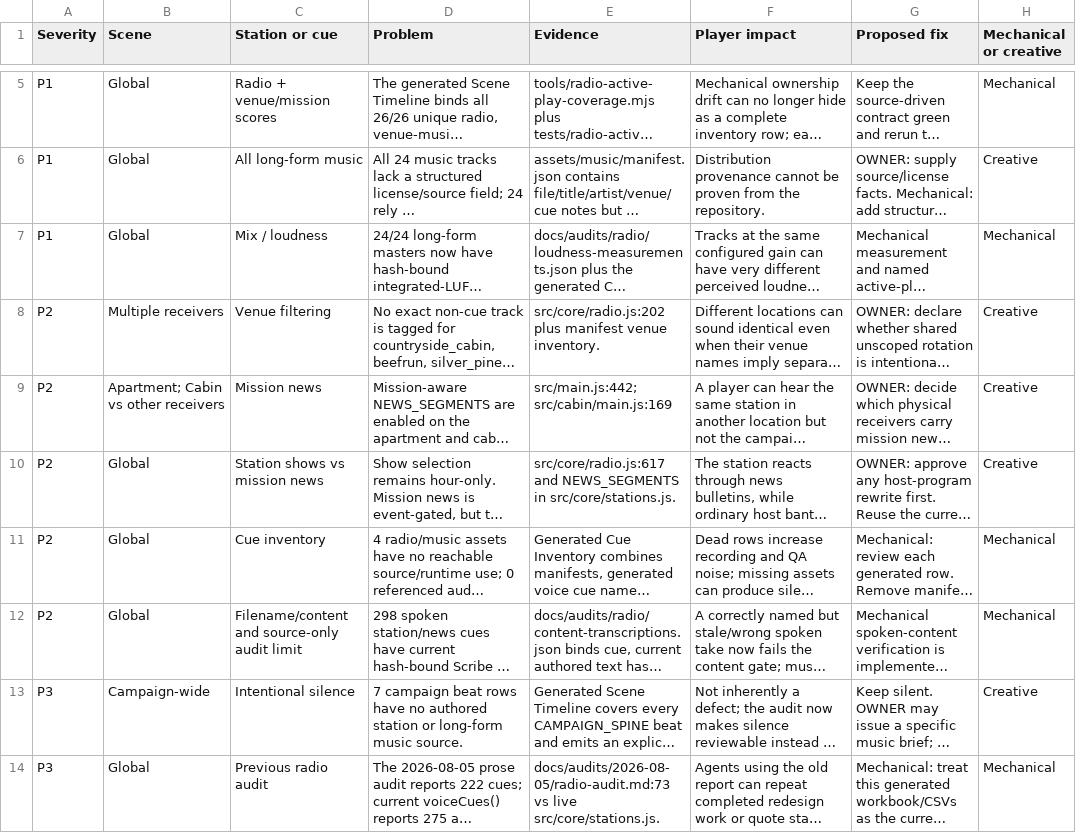
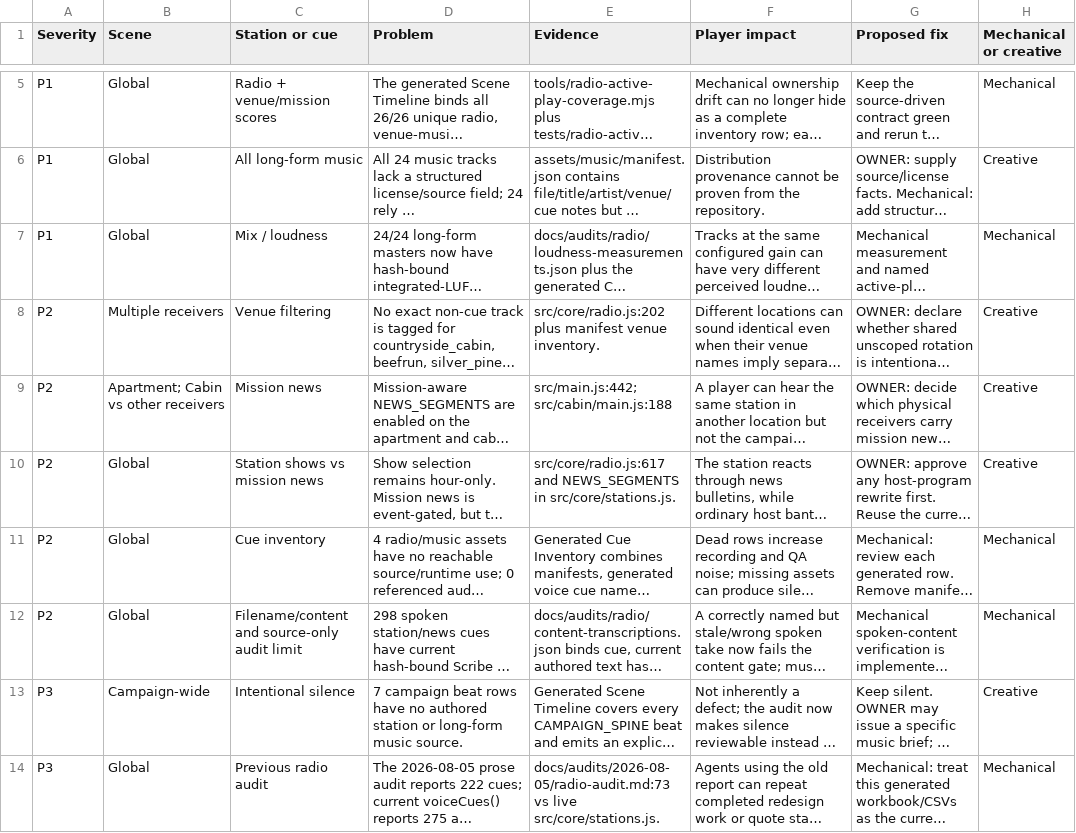
Before and after one commit to LouSputthole/SquatchSmash, a CSV file: docs/audits/radio/problems-and-decisions.csv, drawn as a sheet; only a part is shown, gaps mark what is left out; long unchanged cells end in …; the diff names each change by its address in the sheet, - before the commit and + after, or states it on an @@ line.

```diff
--- a/docs/audits/radio/problems-and-decisions.csv
+++ b/docs/audits/radio/problems-and-decisions.csv
-E9 (Evidence): src/main.js:442; src/cabin/main.js:169
+E9 (Evidence): src/main.js:442; src/cabin/main.js:188
```
